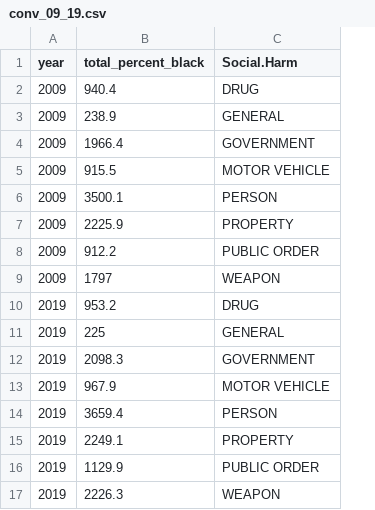
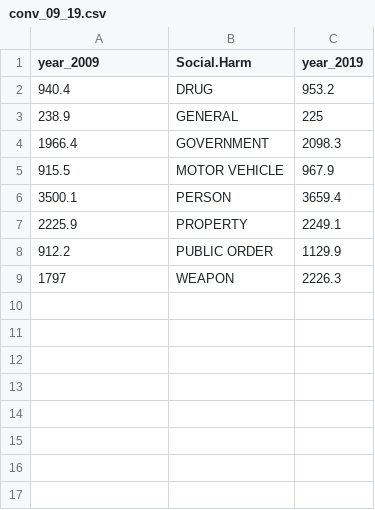
Before and after one commit to mika222666/ds440, a CSV file: conv_09_19.csv, drawn as a sheet; removed rows and columns are numbered as before the commit, all else as after; the diff names each change by its address in the sheet, - before the commit and + after, or states it on an @@ line.

Commit message:
Add files via upload

```diff
--- a/conv_09_19.csv
+++ b/conv_09_19.csv
-column A (year), rows 2-9: all 2009
+column C (year_2019), rows 2-9: 953.2 | 225 | 2098.3 | 967.9 | 3659.4 | 2249.1 | 1129.9 | 2226.3
-A1: total_percent_black
+A1: year_2009
-row 10: 2019 | 953.2 | DRUG
-row 11: 2019 | 225 | GENERAL
-row 12: 2019 | 2098.3 | GOVERNMENT
-row 13: 2019 | 967.9 | MOTOR VEHICLE
-row 14: 2019 | 3659.4 | PERSON
-row 15: 2019 | 2249.1 | PROPERTY
-row 16: 2019 | 1129.9 | PUBLIC ORDER
-row 17: 2019 | 2226.3 | WEAPON
```
